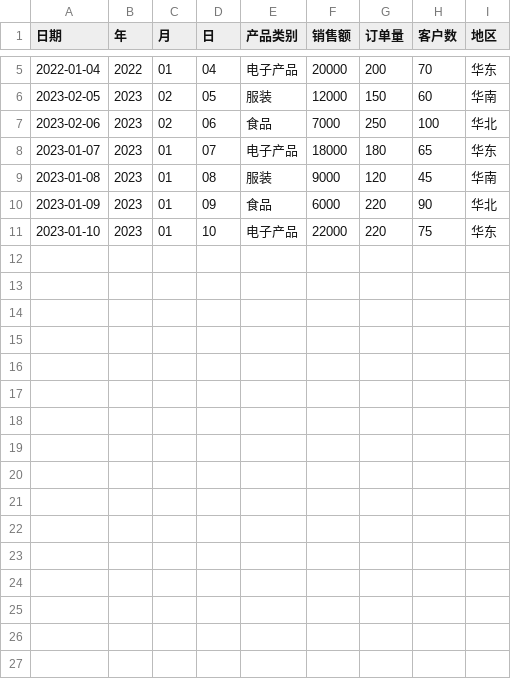
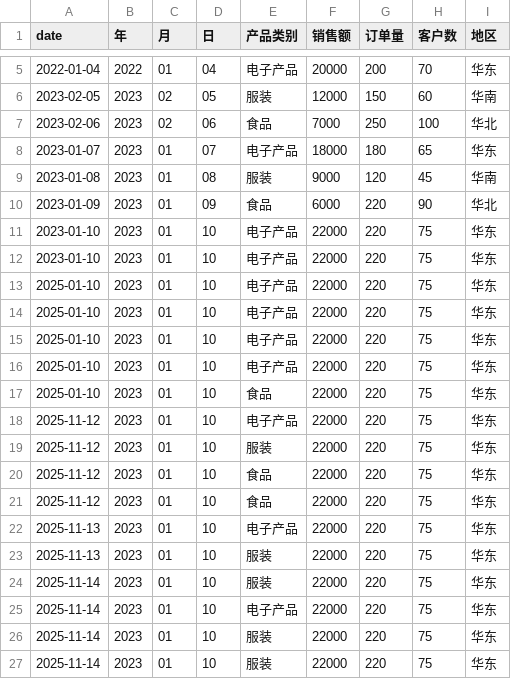
Before and after one commit to caslip/BI, a CSV file: uploads/sample_data.csv, drawn as a sheet; only a part is shown, gaps mark what is left out; the diff names each change by its address in the sheet, - before the commit and + after, or states it on an @@ line.

Commit message:
add the date filter function

```diff
--- a/uploads/sample_data.csv
+++ b/uploads/sample_data.csv
-A1: 日期
+A1: date
+row 12: 2023-01-10 | 2023 | 01 | 10 | 电子产品 | 22000 | 220 | 75 | 华东
+row 13: 2025-01-10 | 2023 | 01 | 10 | 电子产品 | 22000 | 220 | 75 | 华东
+row 14: 2025-01-10 | 2023 | 01 | 10 | 电子产品 | 22000 | 220 | 75 | 华东
+row 15: 2025-01-10 | 2023 | 01 | 10 | 电子产品 | 22000 | 220 | 75 | 华东
+row 16: 2025-01-10 | 2023 | 01 | 10 | 电子产品 | 22000 | 220 | 75 | 华东
+row 17: 2025-01-10 | 2023 | 01 | 10 | 食品 | 22000 | 220 | 75 | 华东
+row 18: 2025-11-12 | 2023 | 01 | 10 | 电子产品 | 22000 | 220 | 75 | 华东
+row 19: 2025-11-12 | 2023 | 01 | 10 | 服装 | 22000 | 220 | 75 | 华东
+row 20: 2025-11-12 | 2023 | 01 | 10 | 食品 | 22000 | 220 | 75 | 华东
+row 21: 2025-11-12 | 2023 | 01 | 10 | 食品 | 22000 | 220 | 75 | 华东
+row 22: 2025-11-13 | 2023 | 01 | 10 | 电子产品 | 22000 | 220 | 75 | 华东
+row 23: 2025-11-13 | 2023 | 01 | 10 | 服装 | 22000 | 220 | 75 | 华东
+row 24: 2025-11-14 | 2023 | 01 | 10 | 服装 | 22000 | 220 | 75 | 华东
+row 25: 2025-11-14 | 2023 | 01 | 10 | 电子产品 | 22000 | 220 | 75 | 华东
+row 26: 2025-11-14 | 2023 | 01 | 10 | 服装 | 22000 | 220 | 75 | 华东
+row 27: 2025-11-14 | 2023 | 01 | 10 | 服装 | 22000 | 220 | 75 | 华东
```
Also changed, not shown: 5 other files.
